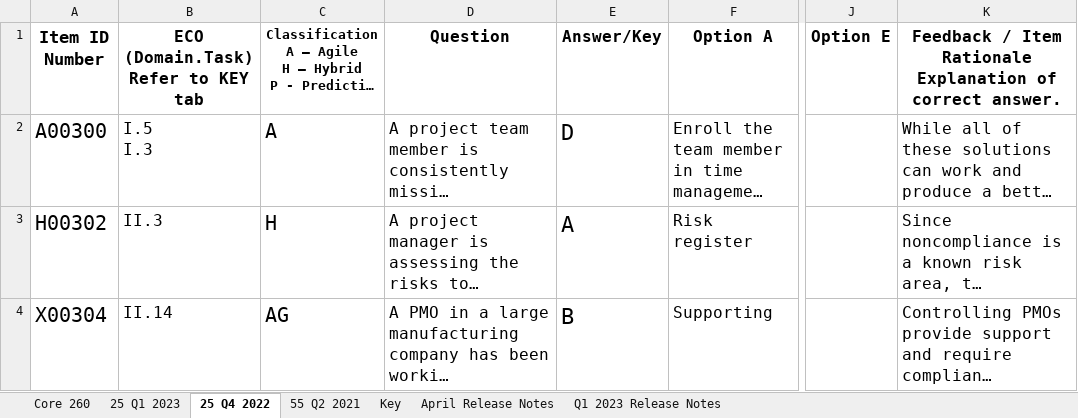
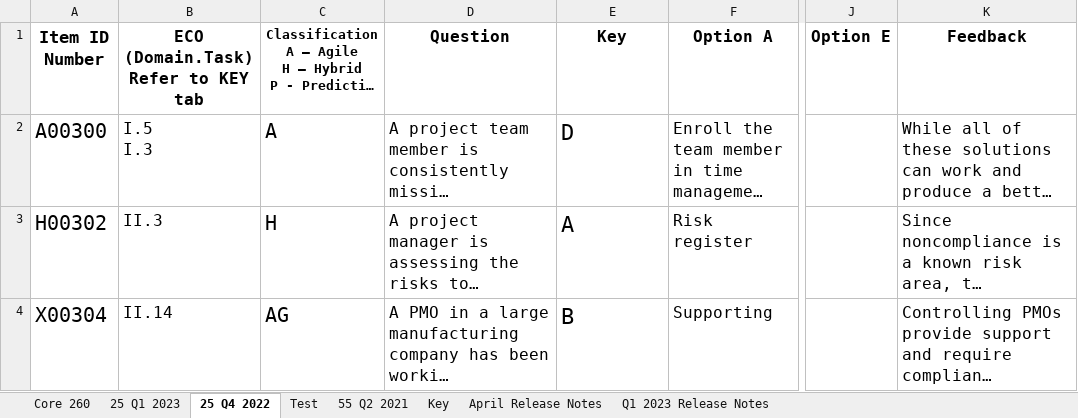
Before and after one commit to Muhtaseb/QuizeEngine, an Excel workbook: PMP Practice Exam Question Bank_Update 2023 (1).xlsx, sheet 25 Q4 2022, drawn as a sheet; only a part is shown, gaps mark what is left out; long unchanged cells end in …; values as stored, in another font and other column widths than the file's, no borders; ↵ is a line break in a cell; the diff names each change by its address in the sheet, - before the commit and + after, or states it on an @@ line.

```diff
--- a/PMP Practice Exam Question Bank_Update 2023 (1).xlsx (sheet 25 Q4 2022)
+++ b/PMP Practice Exam Question Bank_Update 2023 (1).xlsx (sheet 25 Q4 2022)
+sheet tab: Test
-E1: Answer/Key
+E1: Key
-K1: Feedback / Item Rationale ↵ Explanation of correct answer.
+K1: Feedback
```
Also changed, not shown: sheet 25 Q1 2023, charts or pictures, 1 other file.
